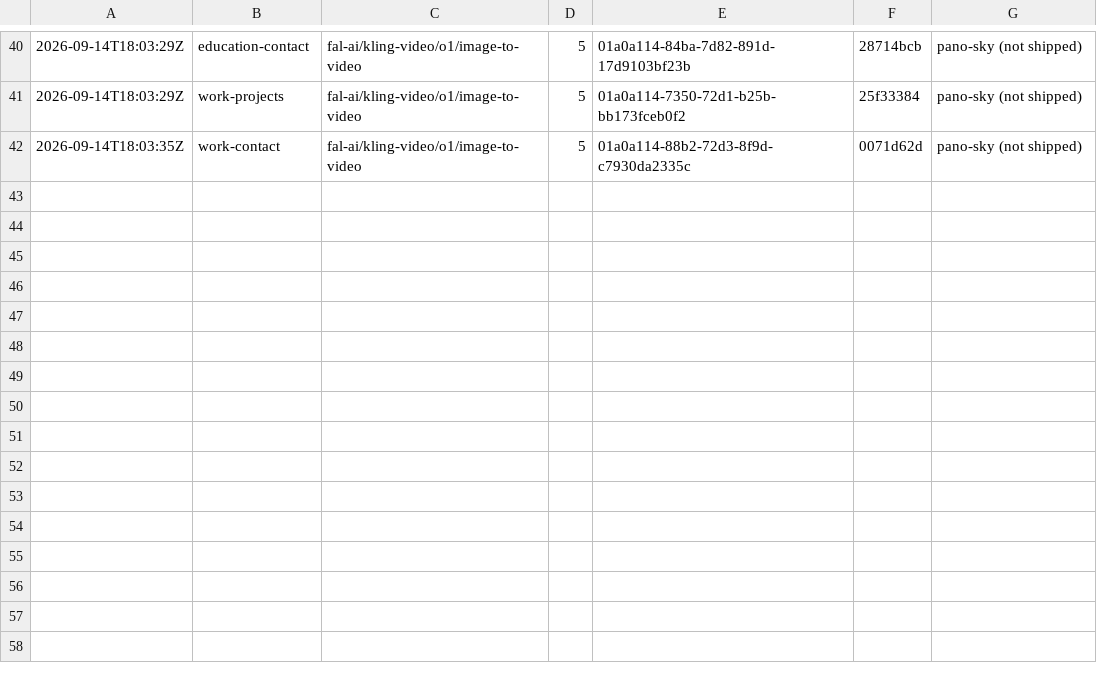
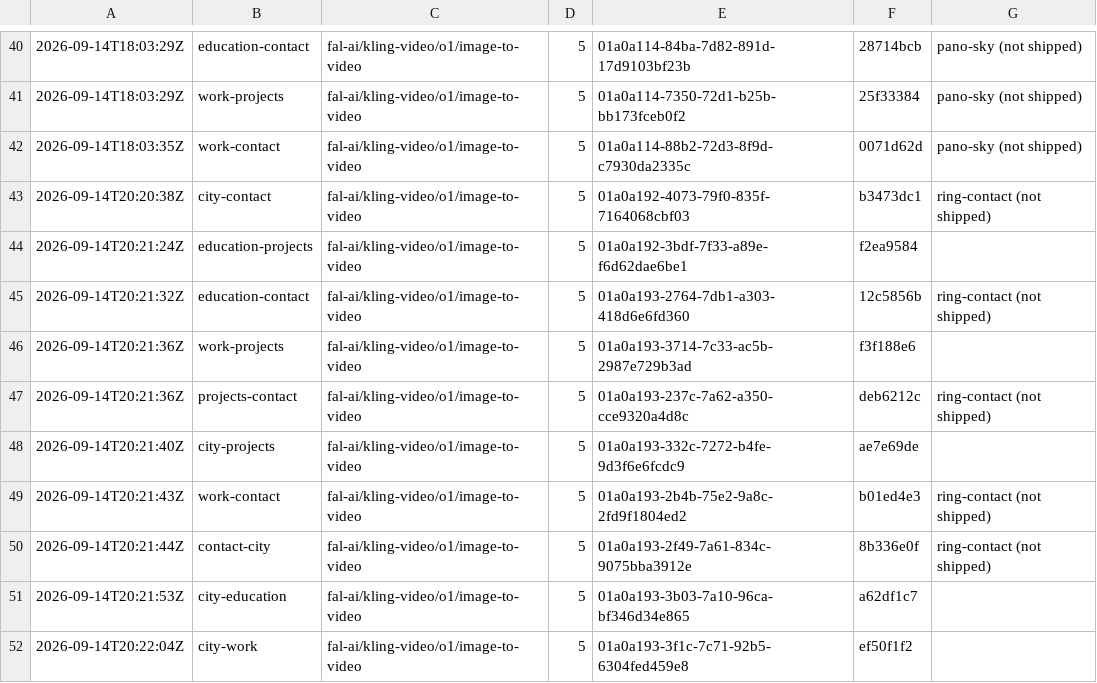
Before and after one commit to JunxuanH/JunxuanH.github.io, a TSV file: design/night/cutscenes/ledger.tsv, drawn as a sheet; only a part is shown, gaps mark what is left out.

```diff
--- a/design/night/cutscenes/ledger.tsv
+++ b/design/night/cutscenes/ledger.tsv
@@ -42 +42,11 @@
 2026-09-14T18:03:35Z	work-contact	fal-ai/kling-video/o1/image-to-video	5	01a0a114-88b2-72d3-8f9d-c7930da2335c	0071d62d	pano-sky (not shipped)
+2026-09-14T20:20:38Z	city-contact	fal-ai/kling-video/o1/image-to-video	5	01a0a192-4073-79f0-835f-7164068cbf03	b3473dc1	ring-contact (not shipped)
+2026-09-14T20:21:24Z	education-projects	fal-ai/kling-video/o1/image-to-video	5	01a0a192-3bdf-7f33-a89e-f6d62dae6be1	f2ea9584
+2026-09-14T20:21:32Z	education-contact	fal-ai/kling-video/o1/image-to-video	5	01a0a193-2764-7db1-a303-418d6e6fd360	12c5856b	ring-contact (not shipped)
+2026-09-14T20:21:36Z	work-projects	fal-ai/kling-video/o1/image-to-video	5	01a0a193-3714-7c33-ac5b-2987e729b3ad	f3f188e6
+2026-09-14T20:21:36Z	projects-contact	fal-ai/kling-video/o1/image-to-video	5	01a0a193-237c-7a62-a350-cce9320a4d8c	deb6212c	ring-contact (not shipped)
+2026-09-14T20:21:40Z	city-projects	fal-ai/kling-video/o1/image-to-video	5	01a0a193-332c-7272-b4fe-9d3f6e6fcdc9	ae7e69de
+2026-09-14T20:21:43Z	work-contact	fal-ai/kling-video/o1/image-to-video	5	01a0a193-2b4b-75e2-9a8c-2fd9f1804ed2	b01ed4e3	ring-contact (not shipped)
+2026-09-14T20:21:44Z	contact-city	fal-ai/kling-video/o1/image-to-video	5	01a0a193-2f49-7a61-834c-9075bba3912e	8b336e0f	ring-contact (not shipped)
+2026-09-14T20:21:53Z	city-education	fal-ai/kling-video/o1/image-to-video	5	01a0a193-3b03-7a10-96ca-bf346d34e865	a62df1c7
+2026-09-14T20:22:04Z	city-work	fal-ai/kling-video/o1/image-to-video	5	01a0a193-3f1c-7c71-92b5-6304fed459e8	ef50f1f2
```
Also changed, not shown: design/night/cutscenes/clips.tsv, 35 other files.
